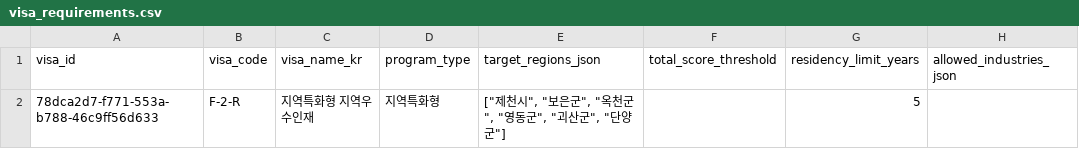
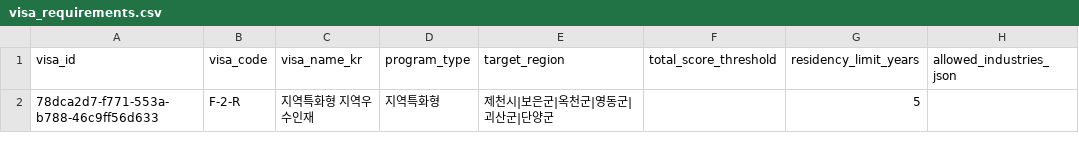
Before and after one commit to team-hansori/visa-data, a CSV file: extraction/A_F-2-R/visa_requirements.csv, drawn as a sheet; only a part is shown; the diff names each change by its address in the sheet, - before the commit and + after, or states it on an @@ line.

```diff
--- a/extraction/A_F-2-R/visa_requirements.csv
+++ b/extraction/A_F-2-R/visa_requirements.csv
-E1: target_regions_json
+E1: target_region
-E2 (target_region): ["제천시", "보은군", "옥천군", "영동군", "괴산군", "단양군"]
+E2 (target_region): 제천시|보은군|옥천군|영동군|괴산군|단양군
```
Also changed, not shown: extraction/A_F-2-R/common_master_mapping.csv, 4 other files.
